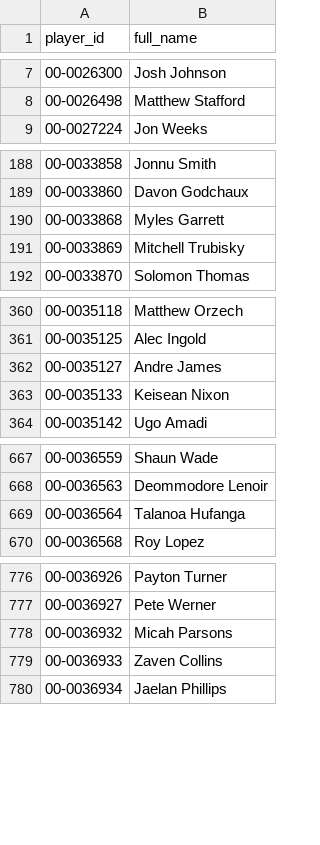
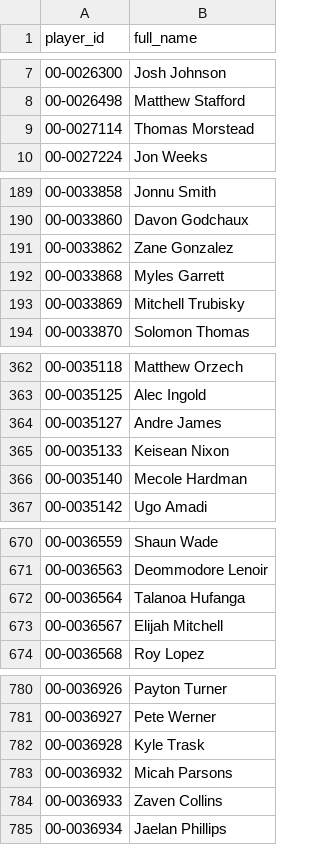
Before and after one commit to jasondchew/nfl-derby-26-27, a CSV file: data/players.csv, drawn as a sheet; only a part is shown, gaps mark what is left out; the diff covers the shown part only.

```diff
--- a/data/players.csv
+++ b/data/players.csv
@@ -8,2 +8,3 @@ player_id,full_name
 00-0026498,Matthew Stafford
+00-0027114,Thomas Morstead
 00-0027224,Jon Weeks
@@ -189,2 +190,3 @@ player_id,full_name
 00-0033860,Davon Godchaux
+00-0033862,Zane Gonzalez
 00-0033868,Myles Garrett
@@ -363,2 +365,3 @@ player_id,full_name
 00-0035133,Keisean Nixon
+00-0035140,Mecole Hardman
 00-0035142,Ugo Amadi
@@ -669,2 +672,3 @@ player_id,full_name
 00-0036564,Talanoa Hufanga
+00-0036567,Elijah Mitchell
 00-0036568,Roy Lopez
@@ -777,2 +781,3 @@ player_id,full_name
 00-0036927,Pete Werner
+00-0036928,Kyle Trask
 00-0036932,Micah Parsons
```
Also changed, not shown: 1 added row elsewhere in this file, data/games.csv, 1 other file.
